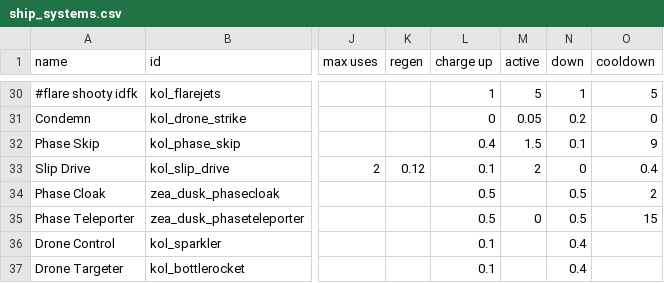
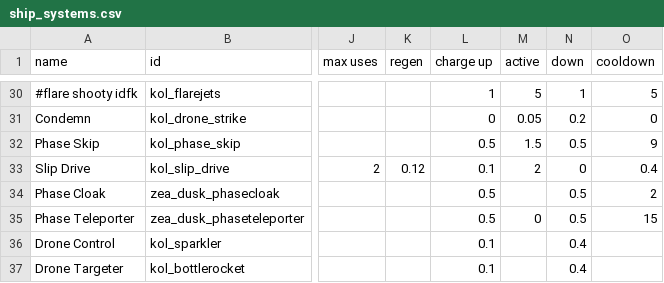
Before and after one commit to Dal-041/Knights_of_Ludd, a CSV file: data/shipsystems/ship_systems.csv, drawn as a sheet; only a part is shown, gaps mark what is left out; the diff names each change by its address in the sheet, - before the commit and + after, or states it on an @@ line.

Commit message:
Actually phase using phaseskip (oops), now prevents overlaps

```diff
--- a/data/shipsystems/ship_systems.csv
+++ b/data/shipsystems/ship_systems.csv
-L32 (charge up): 0.4
+L32 (charge up): 0.5
-N32 (down): 0.1
+N32 (down): 0.5
```
Also changed, not shown: 4 other files.
